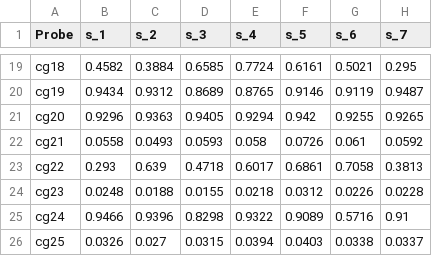
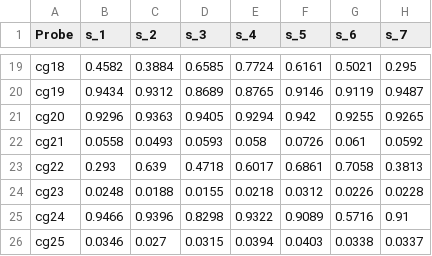
Before and after one commit to YakhiniGroup/Methylation, a CSV file: res/ch3_sample_mini.csv, drawn as a sheet; only a part is shown, gaps mark what is left out; the diff names each change by its address in the sheet, - before the commit and + after, or states it on an @@ line.

```diff
--- a/res/ch3_sample_mini.csv
+++ b/res/ch3_sample_mini.csv
-B26 (s_1): 0.0326
+B26 (s_1): 0.0346
```
Also changed, not shown: 3 other files.
